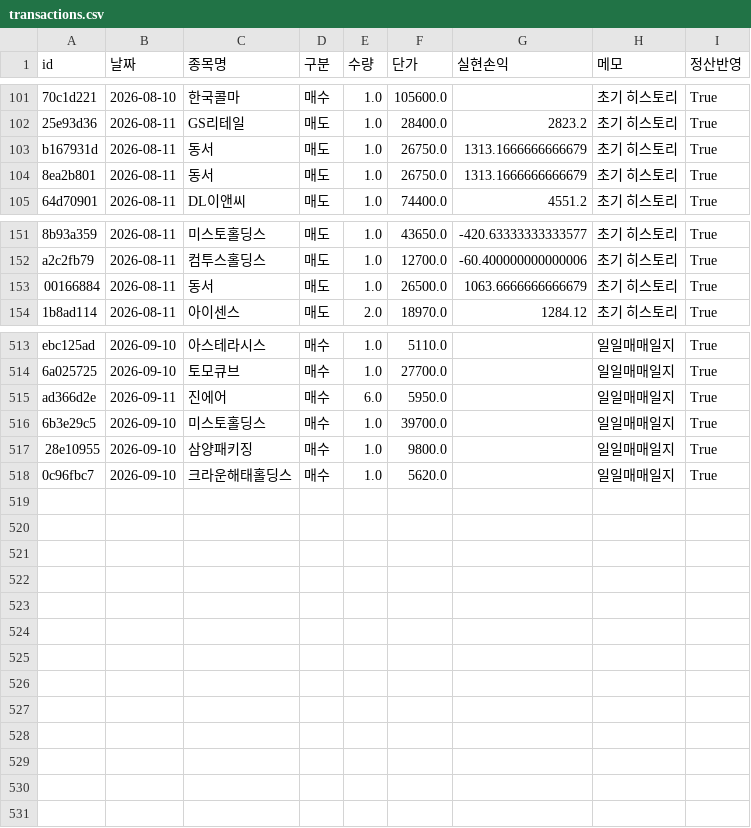
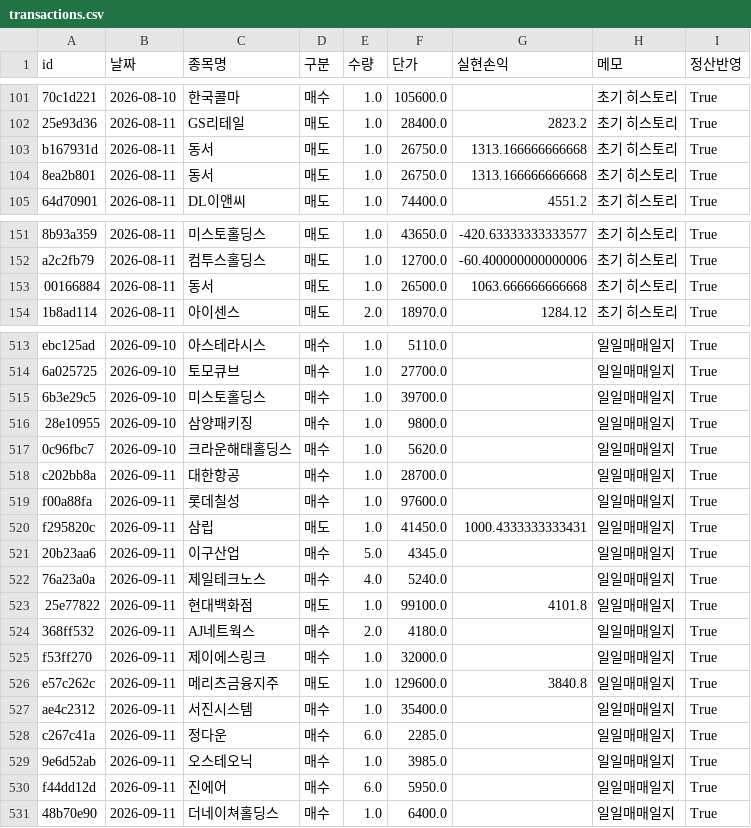
Before and after one commit to frel7022-png/orchestra, a CSV file: transactions.csv, drawn as a sheet; only a part is shown, gaps mark what is left out; removed rows and columns are numbered as before the commit, all else as after; the diff covers the shown part only; the diff names each change by its address in the sheet, - before the commit and + after, or states it on an @@ line.

```diff
--- a/transactions.csv
+++ b/transactions.csv
-G103:G104 (실현손익): 1313.1666666666679
+G103:G104 (실현손익): 1313.166666666668
-G153 (실현손익): 1063.6666666666679
+G153 (실현손익): 1063.666666666668
-row 515: ad366d2e | 2026-09-11 | 진에어 | 매수 | 6.0 | 5950.0 |  | 일일매매일지 | True
+row 518: c202bb8a | 2026-09-11 | 대한항공 | 매수 | 1.0 | 28700.0 |  | 일일매매일지 | True
+row 519: f00a88fa | 2026-09-11 | 롯데칠성 | 매수 | 1.0 | 97600.0 |  | 일일매매일지 | True
+row 520: f295820c | 2026-09-11 | 삼립 | 매도 | 1.0 | 41450.0 | 1000.4333333333431 | 일일매매일지 | True
+row 521: 20b23aa6 | 2026-09-11 | 이구산업 | 매수 | 5.0 | 4345.0 |  | 일일매매일지 | True
+row 522: 76a23a0a | 2026-09-11 | 제일테크노스 | 매수 | 4.0 | 5240.0 |  | 일일매매일지 | True
+row 523: 25e77822 | 2026-09-11 | 현대백화점 | 매도 | 1.0 | 99100.0 | 4101.8 | 일일매매일지 | True
+row 524: 368ff532 | 2026-09-11 | AJ네트웍스 | 매수 | 2.0 | 4180.0 |  | 일일매매일지 | True
+row 525: f53ff270 | 2026-09-11 | 제이에스링크 | 매수 | 1.0 | 32000.0 |  | 일일매매일지 | True
+row 526: e57c262c | 2026-09-11 | 메리츠금융지주 | 매도 | 1.0 | 129600.0 | 3840.8 | 일일매매일지 | True
+row 527: ae4c2312 | 2026-09-11 | 서진시스템 | 매수 | 1.0 | 35400.0 |  | 일일매매일지 | True
+row 528: c267c41a | 2026-09-11 | 정다운 | 매수 | 6.0 | 2285.0 |  | 일일매매일지 | True
+row 529: 9e6d52ab | 2026-09-11 | 오스테오닉 | 매수 | 1.0 | 3985.0 |  | 일일매매일지 | True
+row 530: f44dd12d | 2026-09-11 | 진에어 | 매수 | 6.0 | 5950.0 |  | 일일매매일지 | True
+row 531: 48b70e90 | 2026-09-11 | 더네이쳐홀딩스 | 매수 | 1.0 | 6400.0 |  | 일일매매일지 | True
```
Also changed, not shown: 5 edited cells elsewhere in this file, asset_history.csv, portfolio_data.csv, 6 other files.
